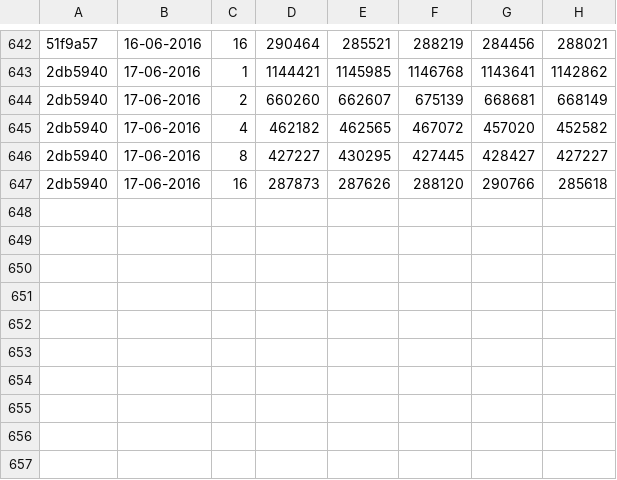
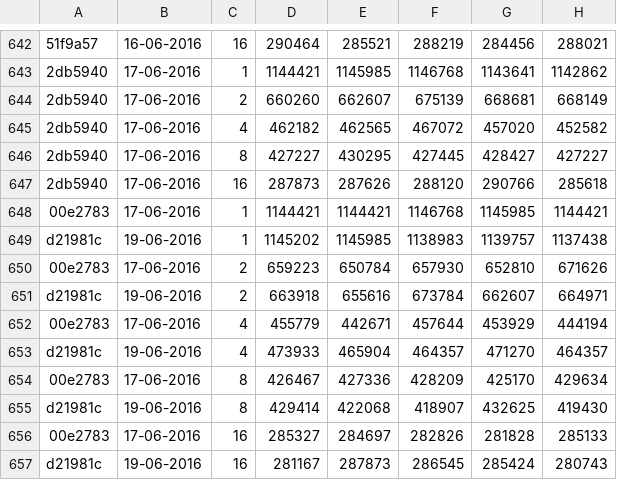
Before and after one commit to jayaajay/hpx-results, a CSV file: edison_ugni/guppie_photon_pgas_tbb.csv, drawn as a sheet; only a part is shown, gaps mark what is left out; the diff names each change by its address in the sheet, - before the commit and + after, or states it on an @@ line.

Commit message:
generated files on Sun Jun 19 05:54:09 PDT 2016 for edison_ugni

```diff
--- a/edison_ugni/guppie_photon_pgas_tbb.csv
+++ b/edison_ugni/guppie_photon_pgas_tbb.csv
+row 648: 00e2783 | 17-06-2016 | 1 | 1144421 | 1144421 | 1146768 | 1145985 | 1144421
+row 649: d21981c | 19-06-2016 | 1 | 1145202 | 1145985 | 1138983 | 1139757 | 1137438
+row 650: 00e2783 | 17-06-2016 | 2 | 659223 | 650784 | 657930 | 652810 | 671626
+row 651: d21981c | 19-06-2016 | 2 | 663918 | 655616 | 673784 | 662607 | 664971
+row 652: 00e2783 | 17-06-2016 | 4 | 455779 | 442671 | 457644 | 453929 | 444194
+row 653: d21981c | 19-06-2016 | 4 | 473933 | 465904 | 464357 | 471270 | 464357
+row 654: 00e2783 | 17-06-2016 | 8 | 426467 | 427336 | 428209 | 425170 | 429634
+row 655: d21981c | 19-06-2016 | 8 | 429414 | 422068 | 418907 | 432625 | 419430
+row 656: 00e2783 | 17-06-2016 | 16 | 285327 | 284697 | 282826 | 281828 | 285133
+row 657: d21981c | 19-06-2016 | 16 | 281167 | 287873 | 286545 | 285424 | 280743
```
